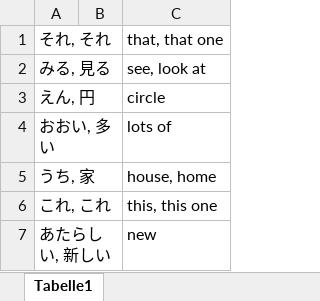
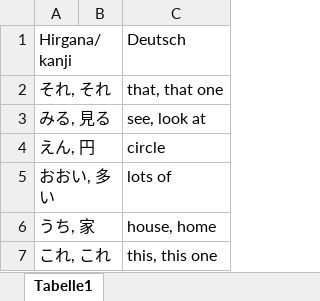
Before and after one commit to faheinrich/vocab_training, an Excel workbook: vocab_data/6000 Vokabeln aus Internet.xlsx, sheet Tabelle1, drawn as a sheet; only a part is shown; the shorter side is filled out with more unchanged rows; values as stored, in another font and other column widths than the file's, no borders; the diff names each change by its address in the sheet, - before the commit and + after, or states it on an @@ line.

Commit message:
Cleaned up train script, fixed 6000 vocab file

```diff
--- a/vocab_data/6000 Vokabeln aus Internet.xlsx (sheet Tabelle1)
+++ b/vocab_data/6000 Vokabeln aus Internet.xlsx (sheet Tabelle1)
+row 1: Hirgana/kanji |  | Deutsch
```
Also changed, not shown: 1 other file.
